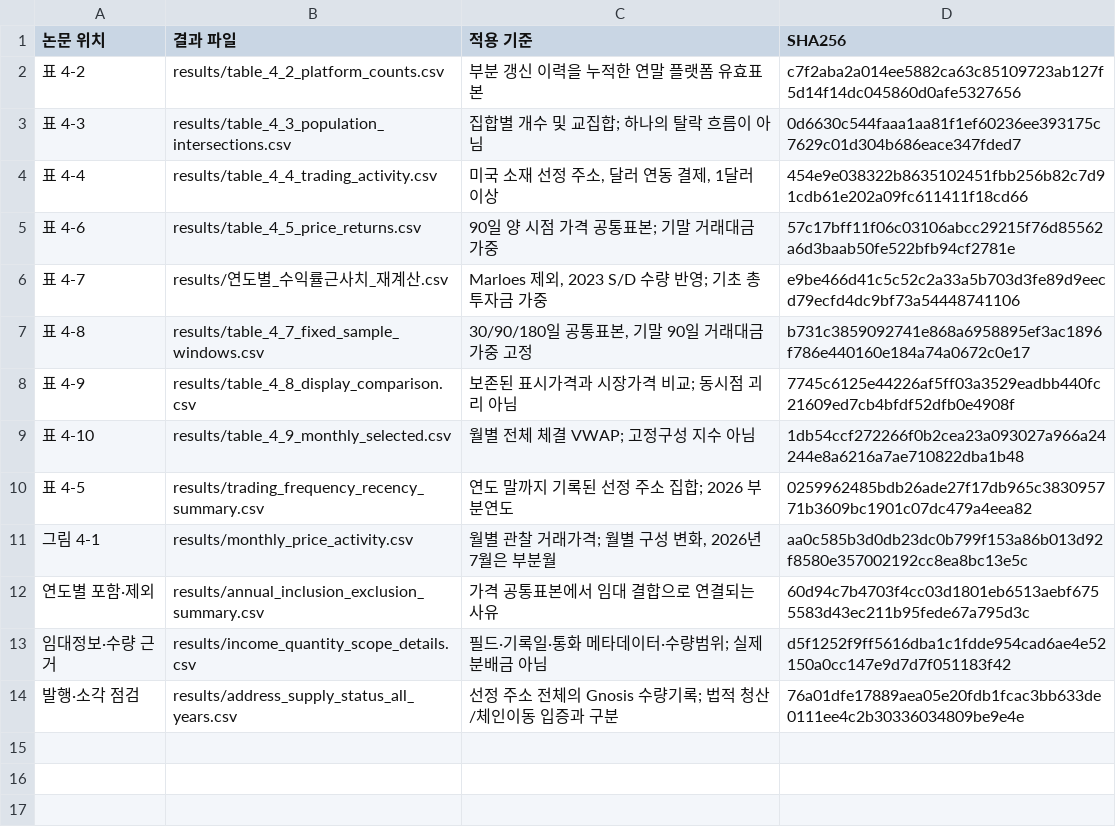
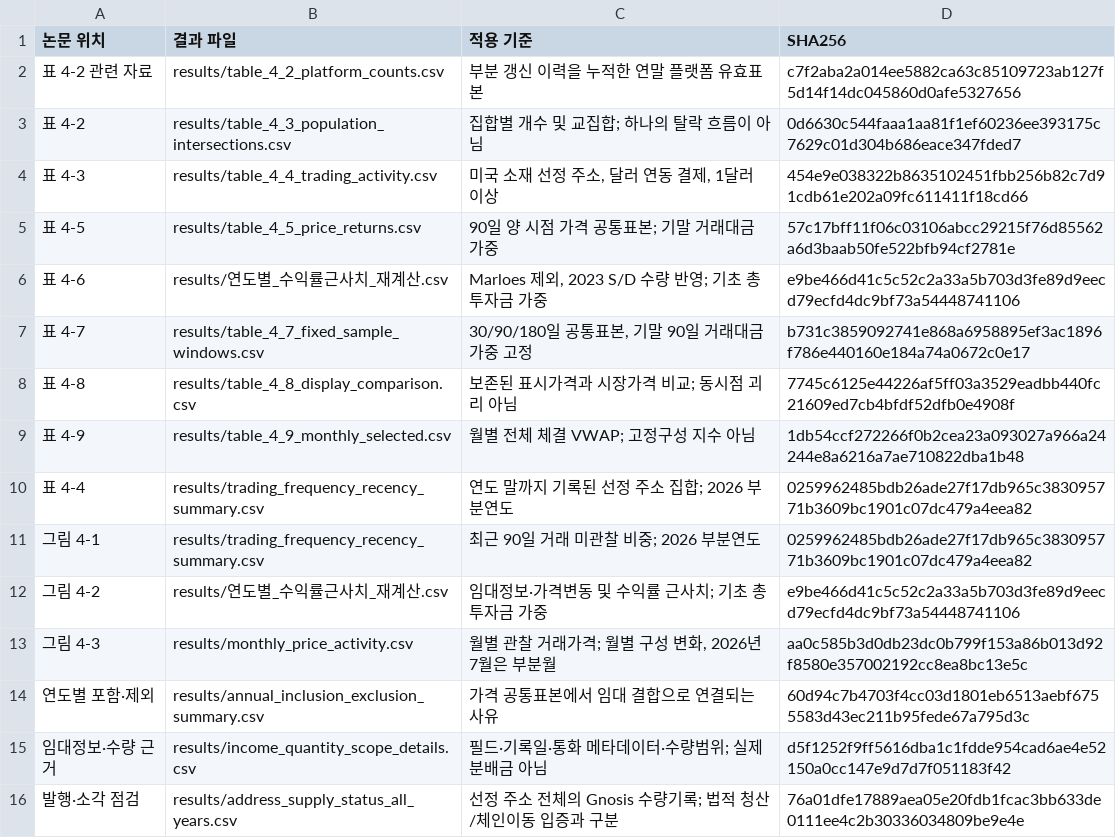
Before and after one commit to skywuju99/sto-reits-comparison-study-final, a CSV file: replication/empirical-20261023-v1/docs/table_file_map.csv, drawn as a sheet.

Commit message:
Align manuscript references and publish fresh-directory verification
Update table and figure mappings, including their generators, to the merged manuscript. Fix CSV line endings to preserve the existing 27 output hashes across OS newline defaults. Add a repeatable fresh-directory verification command and its Windows execution record. Preserve calculation formulas, source data, result filenames, and all 27 CSV outputs.

```diff
--- a/replication/empirical-20261023-v1/docs/table_file_map.csv
+++ b/replication/empirical-20261023-v1/docs/table_file_map.csv
@@ -1,12 +1,14 @@
 논문 위치,결과 파일,적용 기준,SHA256
-표 4-2,results/table_4_2_platform_counts.csv,부분 갱신 이력을 누적한 연말 플랫폼 유효표본,c7f2aba2a014ee5882ca63c85109723ab127f5d14f14dc045860d0afe5327656
-표 4-3,results/table_4_3_population_intersections.csv,집합별 개수 및 교집합; 하나의 탈락 흐름이 아님,0d6630c544faaa1aa81f1ef60236ee393175c7629c01d304b686eace347fded7
-표 4-4,results/table_4_4_trading_activity.csv,"미국 소재 선정 주소, 달러 연동 결제, 1달러 이상",454e9e038322b8635102451fbb256b82c7d91cdb61e202a09fc611411f18cd66
-표 4-6,results/table_4_5_price_returns.csv,90일 양 시점 가격 공통표본; 기말 거래대금 가중,57c17bff11f06c03106abcc29215f76d85562a6d3baab50fe522bfb94cf2781e
-표 4-7,results/연도별_수익률근사치_재계산.csv,"Marloes 제외, 2023 S/D 수량 반영; 기초 총투자금 가중",e9be466d41c5c52c2a33a5b703d3fe89d9eecd79ecfd4dc9bf73a54448741106
-표 4-8,results/table_4_7_fixed_sample_windows.csv,"30/90/180일 공통표본, 기말 90일 거래대금 가중 고정",b731c3859092741e868a6958895ef3ac1896f786e440160e184a74a0672c0e17
-표 4-9,results/table_4_8_display_comparison.csv,보존된 표시가격과 시장가격 비교; 동시점 괴리 아님,7745c6125e44226af5ff03a3529eadbb440fc21609ed7cb4bfdf52dfb0e4908f
-표 4-10,results/table_4_9_monthly_selected.csv,월별 전체 체결 VWAP; 고정구성 지수 아님,1db54ccf272266f0b2cea23a093027a966a24244e8a6216a7ae710822dba1b48
-표 4-5,results/trading_frequency_recency_summary.csv,연도 말까지 기록된 선정 주소 집합; 2026 부분연도,0259962485bdb26ade27f17db965c383095771b3609bc1901c07dc479a4eea82
-그림 4-1,results/monthly_price_activity.csv,"월별 관찰 거래가격; 월별 구성 변화, 2026년 7월은 부분월",aa0c585b3d0db23dc0b799f153a86b013d92f8580e357002192cc8ea8bc13e5c
+표 4-2 관련 자료,results/table_4_2_platform_counts.csv,부분 갱신 이력을 누적한 연말 플랫폼 유효표본,c7f2aba2a014ee5882ca63c85109723ab127f5d14f14dc045860d0afe5327656
+표 4-2,results/table_4_3_population_intersections.csv,집합별 개수 및 교집합; 하나의 탈락 흐름이 아님,0d6630c544faaa1aa81f1ef60236ee393175c7629c01d304b686eace347fded7
+표 4-3,results/table_4_4_trading_activity.csv,"미국 소재 선정 주소, 달러 연동 결제, 1달러 이상",454e9e038322b8635102451fbb256b82c7d91cdb61e202a09fc611411f18cd66
+표 4-5,results/table_4_5_price_returns.csv,90일 양 시점 가격 공통표본; 기말 거래대금 가중,57c17bff11f06c03106abcc29215f76d85562a6d3baab50fe522bfb94cf2781e
+표 4-6,results/연도별_수익률근사치_재계산.csv,"Marloes 제외, 2023 S/D 수량 반영; 기초 총투자금 가중",e9be466d41c5c52c2a33a5b703d3fe89d9eecd79ecfd4dc9bf73a54448741106
+표 4-7,results/table_4_7_fixed_sample_windows.csv,"30/90/180일 공통표본, 기말 90일 거래대금 가중 고정",b731c3859092741e868a6958895ef3ac1896f786e440160e184a74a0672c0e17
+표 4-8,results/table_4_8_display_comparison.csv,보존된 표시가격과 시장가격 비교; 동시점 괴리 아님,7745c6125e44226af5ff03a3529eadbb440fc21609ed7cb4bfdf52dfb0e4908f
+표 4-9,results/table_4_9_monthly_selected.csv,월별 전체 체결 VWAP; 고정구성 지수 아님,1db54ccf272266f0b2cea23a093027a966a24244e8a6216a7ae710822dba1b48
+표 4-4,results/trading_frequency_recency_summary.csv,연도 말까지 기록된 선정 주소 집합; 2026 부분연도,0259962485bdb26ade27f17db965c383095771b3609bc1901c07dc479a4eea82
+그림 4-1,results/trading_frequency_recency_summary.csv,최근 90일 거래 미관찰 비중; 2026 부분연도,0259962485bdb26ade27f17db965c383095771b3609bc1901c07dc479a4eea82
+그림 4-2,results/연도별_수익률근사치_재계산.csv,임대정보·가격변동 및 수익률 근사치; 기초 총투자금 가중,e9be466d41c5c52c2a33a5b703d3fe89d9eecd79ecfd4dc9bf73a54448741106
+그림 4-3,results/monthly_price_activity.csv,"월별 관찰 거래가격; 월별 구성 변화, 2026년 7월은 부분월",aa0c585b3d0db23dc0b799f153a86b013d92f8580e357002192cc8ea8bc13e5c
 연도별 포함·제외,results/annual_inclusion_exclusion_summary.csv,가격 공통표본에서 임대 결합으로 연결되는 사유,60d94c7b4703f4cc03d1801eb6513aebf6755583d43ec211b95fede67a795d3c
```
Also changed, not shown: 10 other files.
